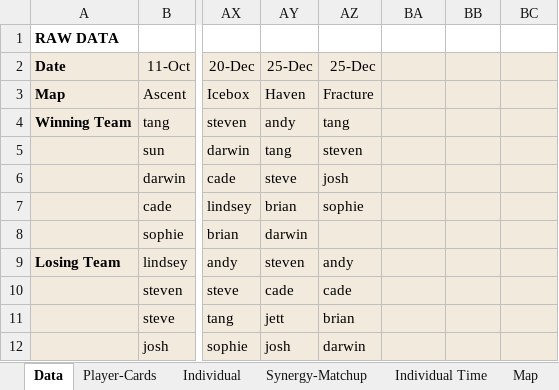
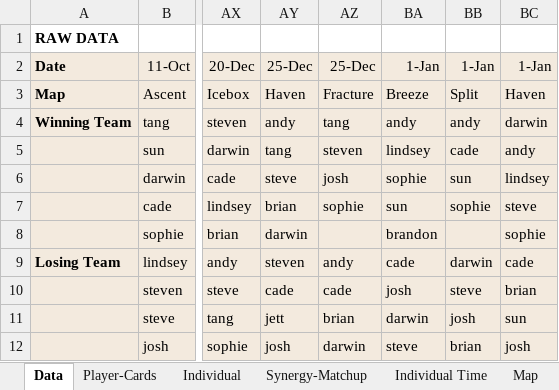
Before and after one commit to candysan7/valorant-customs-stats, an Excel workbook: dashboard/valo-custom-tables.xlsm, sheet Data, drawn as a sheet; only a part is shown, gaps mark what is left out; values as stored, in another font and other column widths than the file's, no borders; charts and pictures not drawn; the diff covers the shown part only; the diff names each change by its address in the sheet, - before the commit and + after, or states it on an @@ line.

Commit message:
1/1/23 games updated

```diff
--- a/dashboard/valo-custom-tables.xlsm (sheet Data)
+++ b/dashboard/valo-custom-tables.xlsm (sheet Data)
-BA2: (empty)
+BA2: 1-Jan
-BB2: (empty)
+BB2: 1-Jan
-BC2: (empty)
+BC2: 1-Jan
-BA3: (empty)
+BA3: Breeze
-BB3: (empty)
+BB3: Split
-BC3: (empty)
+BC3: Haven
-BA4: (empty)
+BA4: andy
-BB4: (empty)
+BB4: andy
-BC4: (empty)
+BC4: darwin
-BA5: (empty)
+BA5: lindsey
-BB5: (empty)
+BB5: cade
-BC5: (empty)
+BC5: andy
-BA6: (empty)
+BA6: sophie
-BB6: (empty)
+BB6: sun
-BC6: (empty)
+BC6: lindsey
-BA7: (empty)
+BA7: sun
-BB7: (empty)
+BB7: sophie
-BC7: (empty)
+BC7: steve
-BA8: (empty)
+BA8: brandon
-BC8: (empty)
+BC8: sophie
-BA9: (empty)
+BA9: cade
-BB9: (empty)
+BB9: darwin
-BC9: (empty)
+BC9: cade
-BA10: (empty)
+BA10: josh
-BB10: (empty)
+BB10: steve
-BC10: (empty)
+BC10: brian
-BA11: (empty)
+BA11: darwin
-BB11: (empty)
+BB11: josh
-BC11: (empty)
+BC11: sun
-BA12: (empty)
+BA12: steve
-BB12: (empty)
+BB12: brian
-BC12: (empty)
+BC12: josh
```
Also changed, not shown: 10 added rows, 10 removed rows and 713 edited cells elsewhere in this sheet, sheet Synergy-Matchup, sheet Map, sheet Individual Time, sheet Individual, sheet Player-Cards, sheet Last Updated, charts or pictures.
